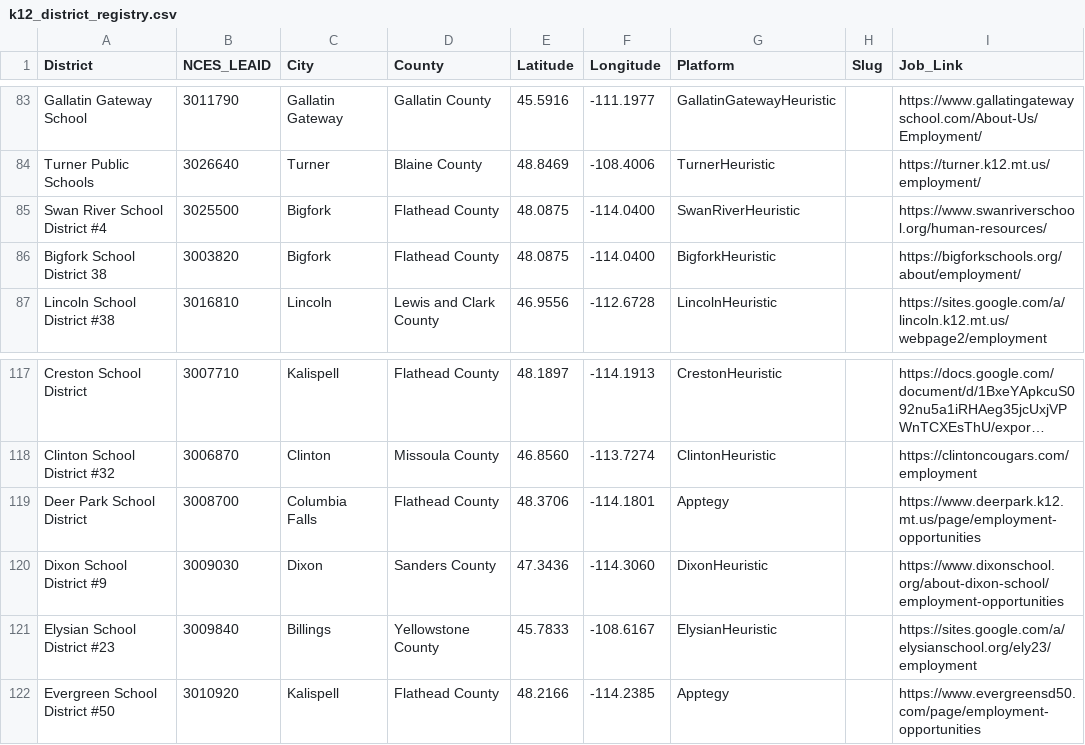
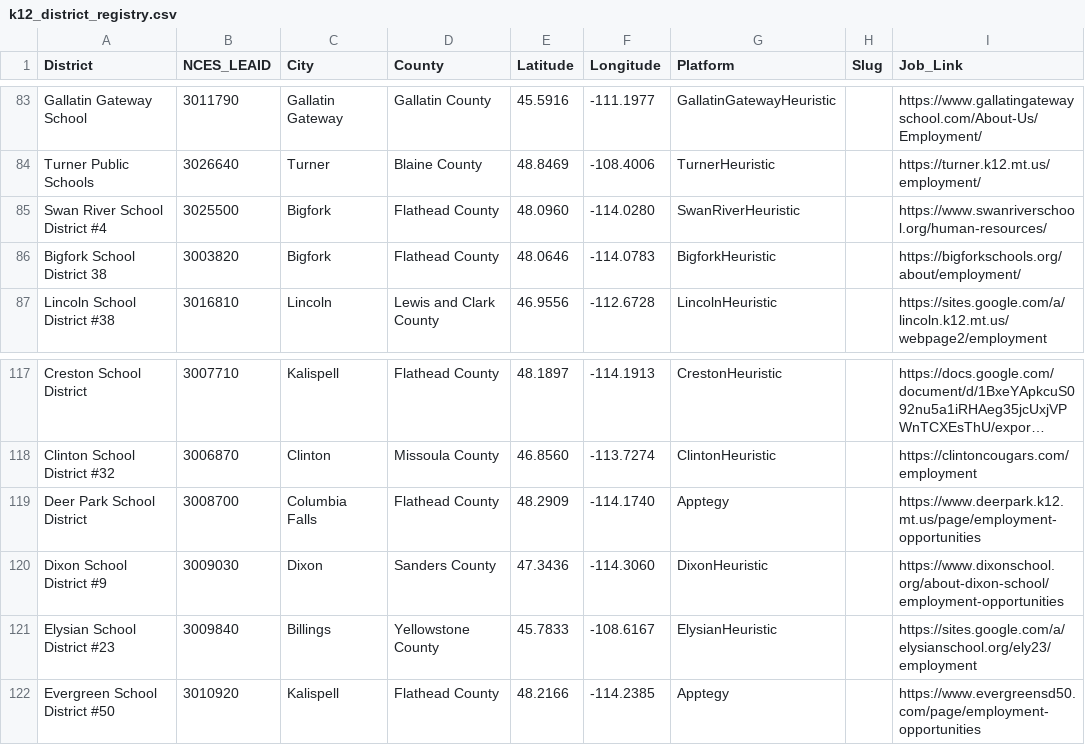
Before and after one commit to bostickmike/Montana-Education-Jobs-Dashboard, a CSV file: k12_district_registry.csv, drawn as a sheet; only a part is shown, gaps mark what is left out; long unchanged cells end in …; the diff names each change by its address in the sheet, - before the commit and + after, or states it on an @@ line.

```diff
--- a/k12_district_registry.csv
+++ b/k12_district_registry.csv
-E85 (Latitude): 48.0875
+E85 (Latitude): 48.0960
-F85 (Longitude): -114.0400
+F85 (Longitude): -114.0280
-E86 (Latitude): 48.0875
+E86 (Latitude): 48.0646
-F86 (Longitude): -114.0400
+F86 (Longitude): -114.0783
-E119 (Latitude): 48.3706
+E119 (Latitude): 48.2909
-F119 (Longitude): -114.1801
+F119 (Longitude): -114.1740
```
Also changed, not shown: Mt_Ed_Jobs/data_dictionary.csv, Mt_Ed_Jobs/job_duration_spells.csv, 19 other files.
